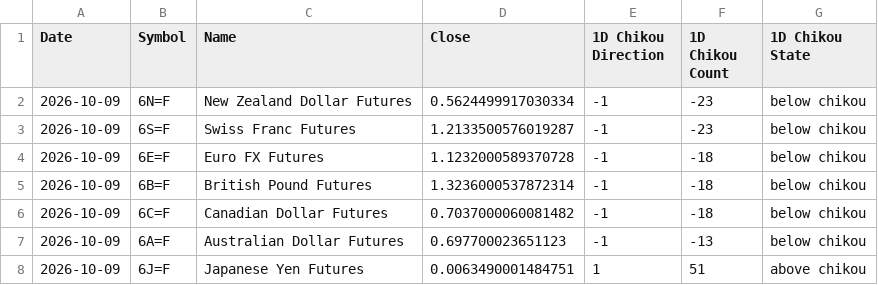
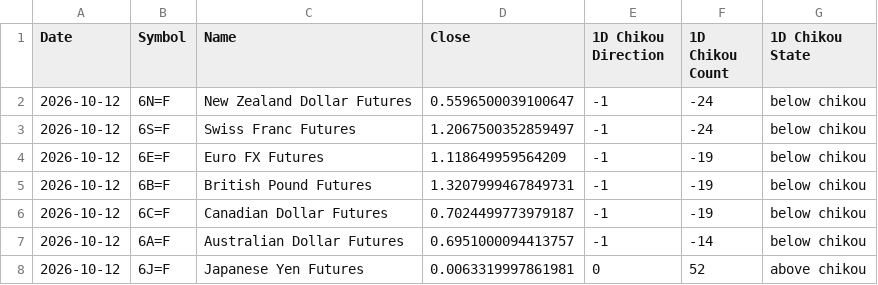
Before and after one commit to harryguiacorn/Ichimoku-Cloud-Signal-Python, a CSV file: output/chikou/FuturesCurrency-chikou-D.csv, drawn as a sheet.

```diff
--- a/output/chikou/FuturesCurrency-chikou-D.csv
+++ b/output/chikou/FuturesCurrency-chikou-D.csv
@@ -1,8 +1,8 @@
 Date,Symbol,Name,Close,1D Chikou Direction,1D Chikou Count,1D Chikou State
-2026-10-09,6N=F,New Zealand Dollar Futures,0.5624499917030334,-1,-23,below chikou
-2026-10-09,6S=F,Swiss Franc Futures,1.2133500576019287,-1,-23,below chikou
-2026-10-09,6E=F,Euro FX Futures,1.1232000589370728,-1,-18,below chikou
-2026-10-09,6B=F,British Pound Futures,1.3236000537872314,-1,-18,below chikou
-2026-10-09,6C=F,Canadian Dollar Futures,0.7037000060081482,-1,-18,below chikou
-2026-10-09,6A=F,Australian Dollar Futures,0.697700023651123,-1,-13,below chikou
-2026-10-09,6J=F,Japanese Yen Futures,0.0063490001484751,1,51,above chikou
+2026-10-12,6N=F,New Zealand Dollar Futures,0.5596500039100647,-1,-24,below chikou
+2026-10-12,6S=F,Swiss Franc Futures,1.2067500352859497,-1,-24,below chikou
+2026-10-12,6E=F,Euro FX Futures,1.118649959564209,-1,-19,below chikou
+2026-10-12,6B=F,British Pound Futures,1.3207999467849731,-1,-19,below chikou
+2026-10-12,6C=F,Canadian Dollar Futures,0.7024499773979187,-1,-19,below chikou
+2026-10-12,6A=F,Australian Dollar Futures,0.6951000094413757,-1,-14,below chikou
+2026-10-12,6J=F,Japanese Yen Futures,0.0063319997861981,0,52,above chikou
```
Also changed, not shown: output/chikou/FuturesCurrency-chikou-1H.csv, output/chikou/FuturesCurrency-chikou-M.csv, 16 other files.
